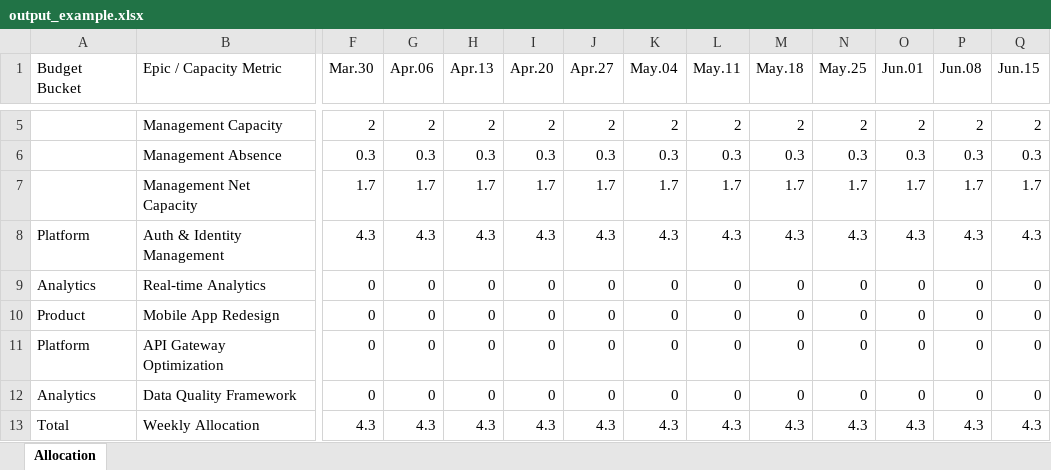
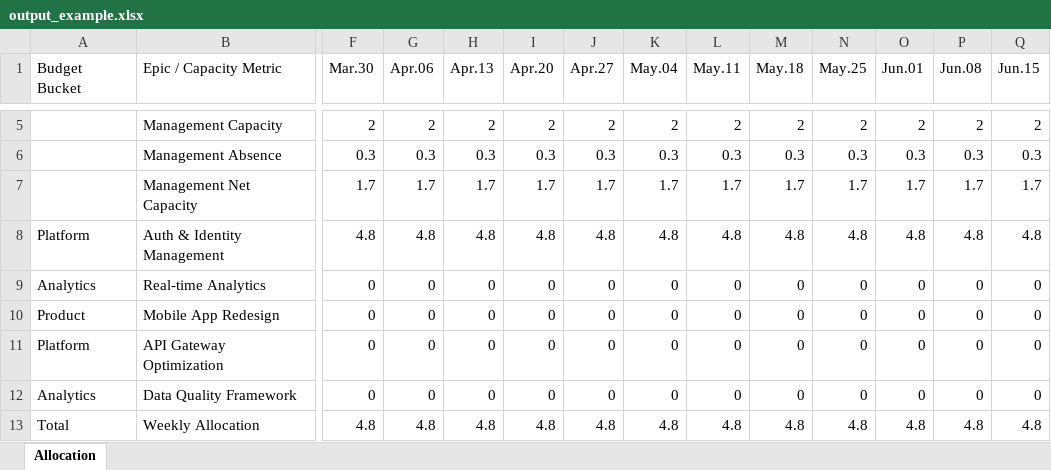
Before and after one commit to irinamigallon-tomtom/planzen, an Excel workbook: data/examples/output_example.xlsx, sheet Allocation, drawn as a sheet; only a part is shown, gaps mark what is left out; values as stored, in another font and other column widths than the file's, no borders; the diff covers the shown part only; the diff names each change by its address in the sheet, - before the commit and + after, or states it on an @@ line.

```diff
--- a/data/examples/output_example.xlsx (sheet Allocation)
+++ b/data/examples/output_example.xlsx (sheet Allocation)
-F8 (Mar.30): 4.3
+F8 (Mar.30): 4.8
-G8 (Apr.06): 4.3
+G8 (Apr.06): 4.8
-H8 (Apr.13): 4.3
+H8 (Apr.13): 4.8
-I8 (Apr.20): 4.3
+I8 (Apr.20): 4.8
-J8 (Apr.27): 4.3
+J8 (Apr.27): 4.8
-K8 (May.04): 4.3
+K8 (May.04): 4.8
-L8 (May.11): 4.3
+L8 (May.11): 4.8
-M8 (May.18): 4.3
+M8 (May.18): 4.8
-N8 (May.25): 4.3
+N8 (May.25): 4.8
-O8 (Jun.01): 4.3
+O8 (Jun.01): 4.8
-P8 (Jun.08): 4.3
+P8 (Jun.08): 4.8
-Q8 (Jun.15): 4.3
+Q8 (Jun.15): 4.8
-F13 (Mar.30): 4.3
+F13 (Mar.30): 4.8
-G13 (Apr.06): 4.3
+G13 (Apr.06): 4.8
-H13 (Apr.13): 4.3
+H13 (Apr.13): 4.8
-I13 (Apr.20): 4.3
+I13 (Apr.20): 4.8
-J13 (Apr.27): 4.3
+J13 (Apr.27): 4.8
-K13 (May.04): 4.3
+K13 (May.04): 4.8
-L13 (May.11): 4.3
+L13 (May.11): 4.8
-M13 (May.18): 4.3
+M13 (May.18): 4.8
-N13 (May.25): 4.3
+N13 (May.25): 4.8
-O13 (Jun.01): 4.3
+O13 (Jun.01): 4.8
-P13 (Jun.08): 4.3
+P13 (Jun.08): 4.8
-Q13 (Jun.15): 4.3
+Q13 (Jun.15): 4.8
```
Also changed, not shown: 29 edited cells elsewhere in this sheet, data/examples/input_example.xlsx, data/examples/output_example_formulas.xlsx, 7 other files.
